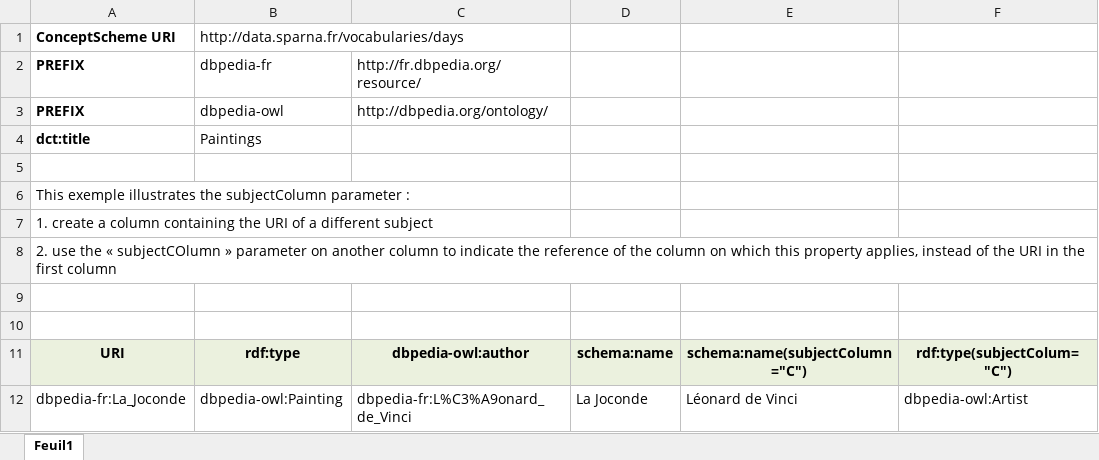
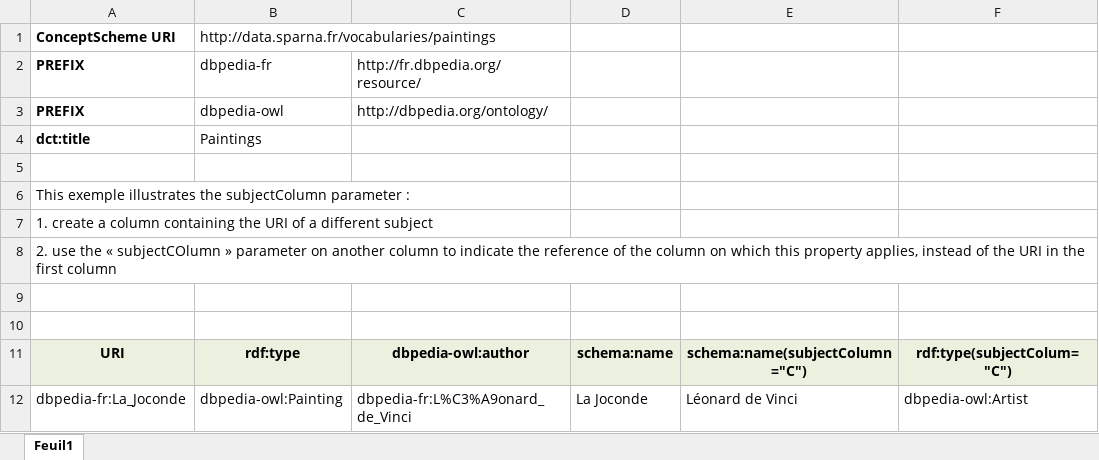
Before and after one commit to sparna-git/skos-play, an Excel workbook: fr.sparna/rdf/skos/skos-play/src/main/webapp/excel_test/excel2skos-exemple-7.xlsx, sheet Feuil1, drawn as a sheet; values as stored, in another font and other column widths than the file's, no borders; the diff names each change by its address in the sheet, - before the commit and + after, or states it on an @@ line.

Commit message:
Fixed vocab URI in exemple 7

```diff
--- a/fr.sparna/rdf/skos/skos-play/src/main/webapp/excel_test/excel2skos-exemple-7.xlsx (sheet Feuil1)
+++ b/fr.sparna/rdf/skos/skos-play/src/main/webapp/excel_test/excel2skos-exemple-7.xlsx (sheet Feuil1)
-B1: http://data.sparna.fr/vocabularies/days
+B1: http://data.sparna.fr/vocabularies/paintings
```
